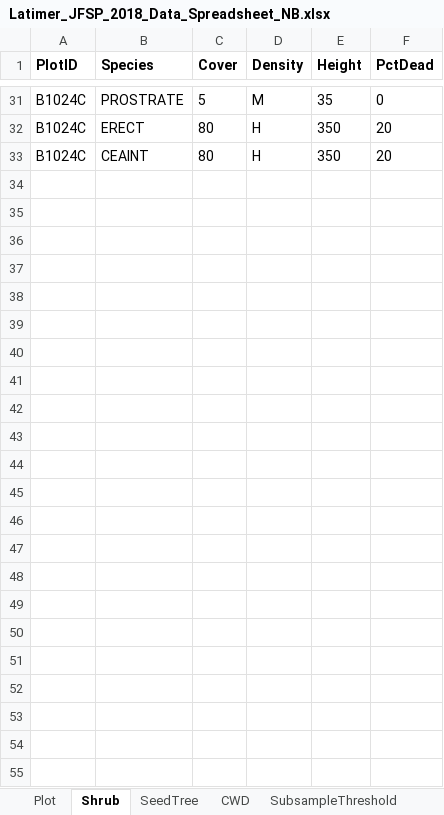
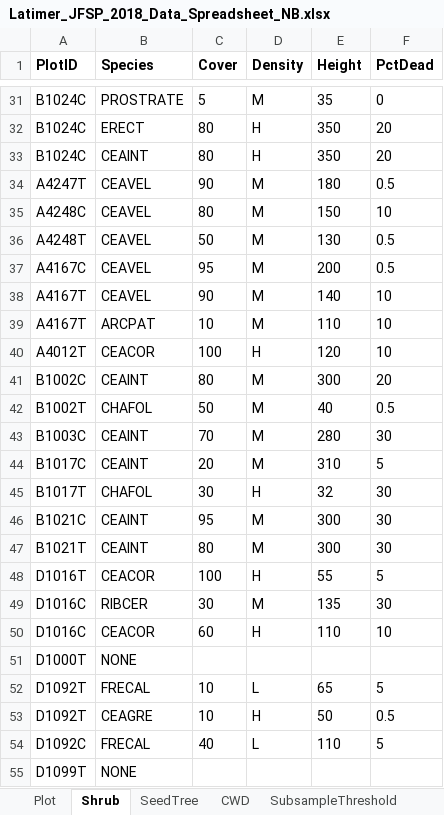
Before and after one commit to LatimerLab/postfire-management, an Excel workbook: data/field-raw/Latimer_JFSP_2018_Data_Spreadsheet_NB.xlsx, sheet Shrub, drawn as a sheet; only a part is shown, gaps mark what is left out; values as stored, in another font and other column widths than the file's, no borders; the diff names each change by its address in the sheet, - before the commit and + after, or states it on an @@ line.

```diff
--- a/data/field-raw/Latimer_JFSP_2018_Data_Spreadsheet_NB.xlsx (sheet Shrub)
+++ b/data/field-raw/Latimer_JFSP_2018_Data_Spreadsheet_NB.xlsx (sheet Shrub)
+row 34: A4247T | CEAVEL | 90 | M | 180 | 0.5
+row 35: A4248C | CEAVEL | 80 | M | 150 | 10
+row 36: A4248T | CEAVEL | 50 | M | 130 | 0.5
+row 37: A4167C | CEAVEL | 95 | M | 200 | 0.5
+row 38: A4167T | CEAVEL | 90 | M | 140 | 10
+row 39: A4167T | ARCPAT | 10 | M | 110 | 10
+row 40: A4012T | CEACOR | 100 | H | 120 | 10
+row 41: B1002C | CEAINT | 80 | M | 300 | 20
+row 42: B1002T | CHAFOL | 50 | M | 40 | 0.5
+row 43: B1003C | CEAINT | 70 | M | 280 | 30
+row 44: B1017C | CEAINT | 20 | M | 310 | 5
+row 45: B1017T | CHAFOL | 30 | H | 32 | 30
+row 46: B1021C | CEAINT | 95 | M | 300 | 30
+row 47: B1021T | CEAINT | 80 | M | 300 | 30
+row 48: D1016T | CEACOR | 100 | H | 55 | 5
+row 49: D1016C | RIBCER | 30 | M | 135 | 30
+row 50: D1016C | CEACOR | 60 | H | 110 | 10
+row 51: D1000T | NONE
+row 52: D1092T | FRECAL | 10 | L | 65 | 5
+row 53: D1092T | CEAGRE | 10 | H | 50 | 0.5
+row 54: D1092C | FRECAL | 40 | L | 110 | 5
+row 55: D1099T | NONE
```
Also changed, not shown: sheet Seedlings_Plot, sheet Plot, sheet PrefireTrees, sheet CWD, sheet SeedTree, sheet Seedlings_Transect, 2 more sheets, data/field-raw/Latimer_JFSP_2018_Data_Spreadsheet_AG.xlsx, data/field-raw/Latimer_JFSP_2018_Data_Spreadsheet_CM.xlsx, 17 other files.
